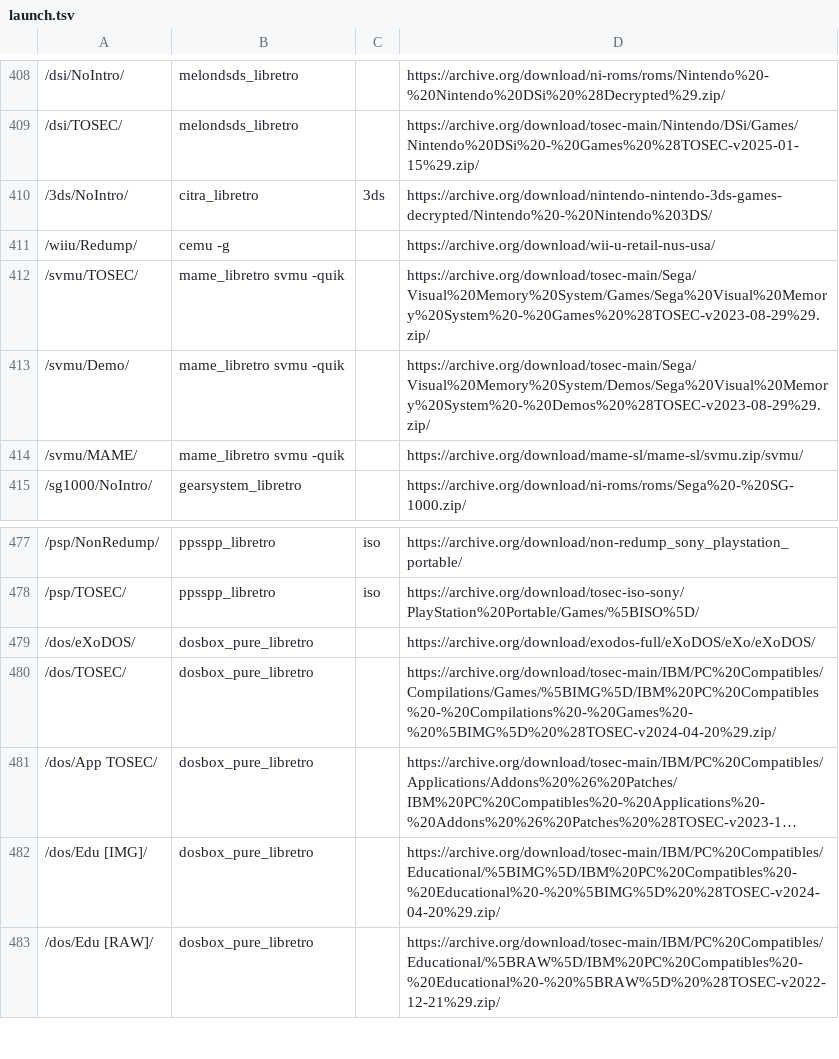
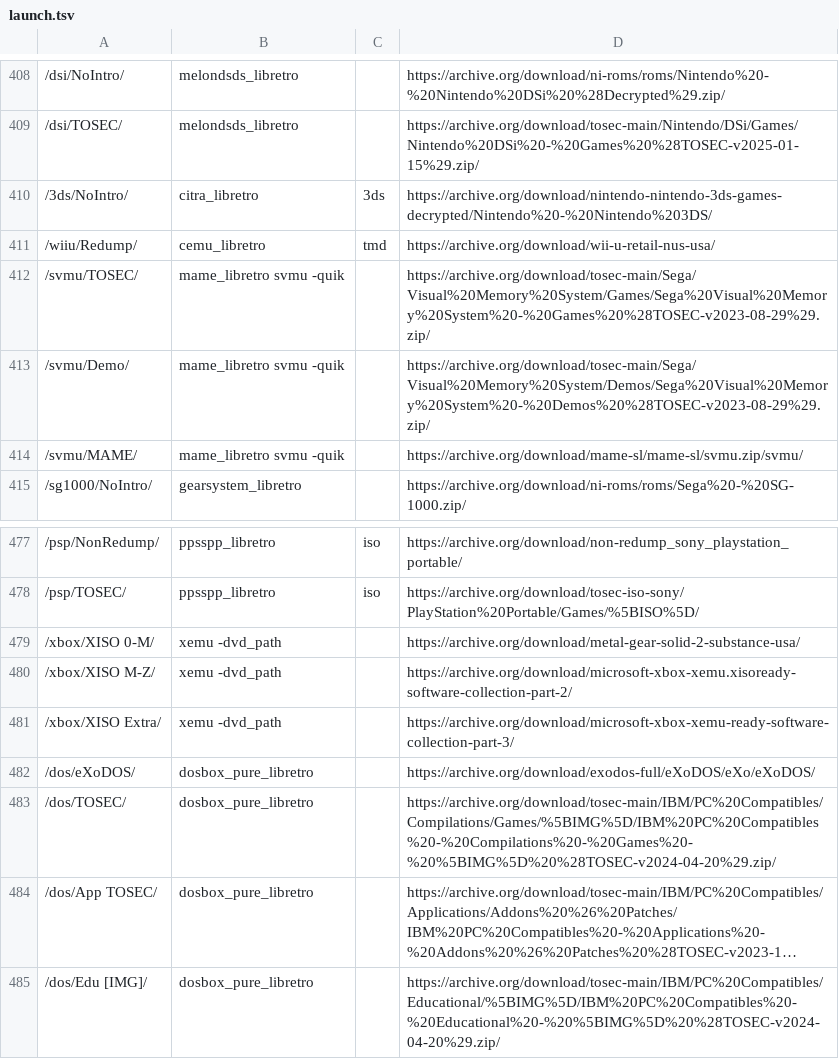
Before and after one commit to WizzardSK/wizzardsk.github.io, a TSV file: launch.tsv, drawn as a sheet; only a part is shown, gaps mark what is left out; the shorter side is filled out with more unchanged rows; long unchanged cells end in …; the diff names each change by its address in the sheet, - before the commit and + after, or states it on an @@ line.

```diff
--- a/launch.tsv
+++ b/launch.tsv
-B411: cemu -g
+B411: cemu_libretro
-C411: (empty)
+C411: tmd
+row 479: /xbox/XISO 0-M/ | xemu -dvd_path |  | https://archive.org/download/metal-gear-solid-2-substance-usa/
+row 480: /xbox/XISO M-Z/ | xemu -dvd_path |  | https://archive.org/download/microsoft-xbox-xemu.xisoready-software-collection-part-2/
+row 481: /xbox/XISO Extra/ | xemu -dvd_path |  | https://archive.org/download/microsoft-xbox-xemu-ready-software-collection-part-3/
```
Also changed, not shown: 10 other files.
